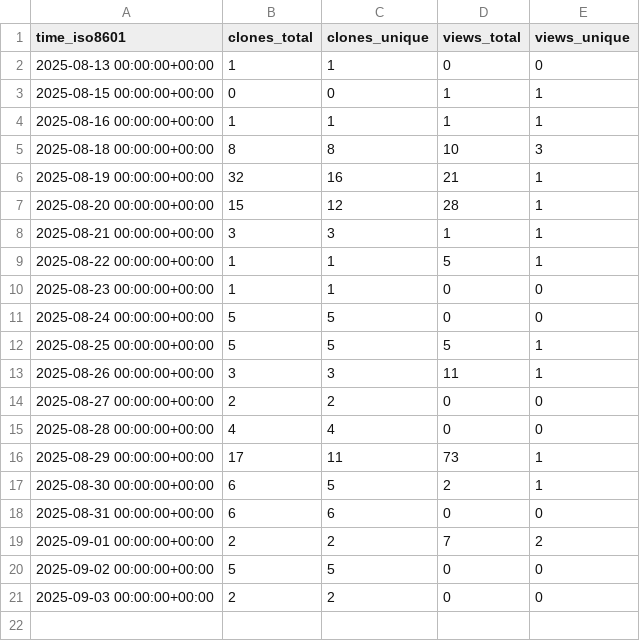
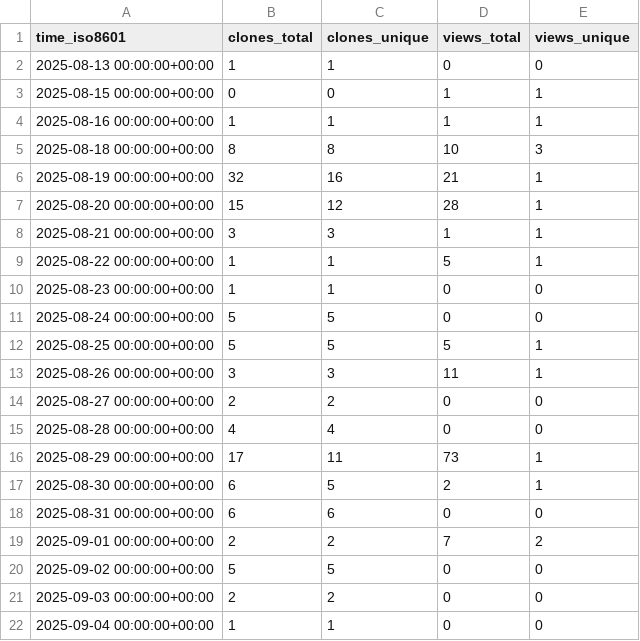
Before and after one commit to L2S-lab/robomaster_ros2, a CSV file: L2S-lab/robomaster_ros2/ghrs-data/views_clones_aggregate.csv, drawn as a sheet.

```diff
--- a/L2S-lab/robomaster_ros2/ghrs-data/views_clones_aggregate.csv
+++ b/L2S-lab/robomaster_ros2/ghrs-data/views_clones_aggregate.csv
@@ -21 +21,2 @@ time_iso8601,clones_total,clones_unique,views_total,views_unique
 2025-09-03 00:00:00+00:00,2,2,0,0
+2025-09-04 00:00:00+00:00,1,1,0,0
```
Also changed, not shown: 1 other file.
